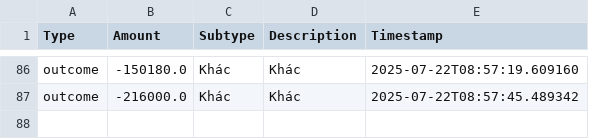
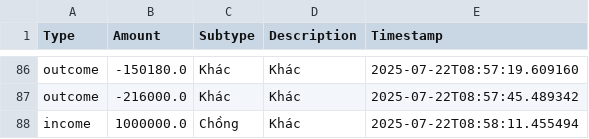
Before and after one commit to itsngocanh/budget-tracking, a CSV file: 03.my_data.csv, drawn as a sheet; only a part is shown, gaps mark what is left out.

Commit message:
Update 03.my_data.csv from expenses.json

```diff
--- a/03.my_data.csv
+++ b/03.my_data.csv
@@ -87 +87,2 @@ outcome,-150180.0,Khác,Khác,2025-07-22T08:57:19.609160
 outcome,-216000.0,Khác,Khác,2025-07-22T08:57:45.489342
+income,1000000.0,Chồng,Khác,2025-07-22T08:58:11.455494
```
